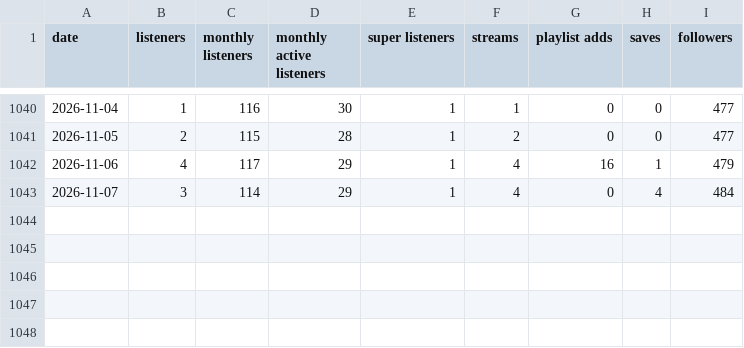
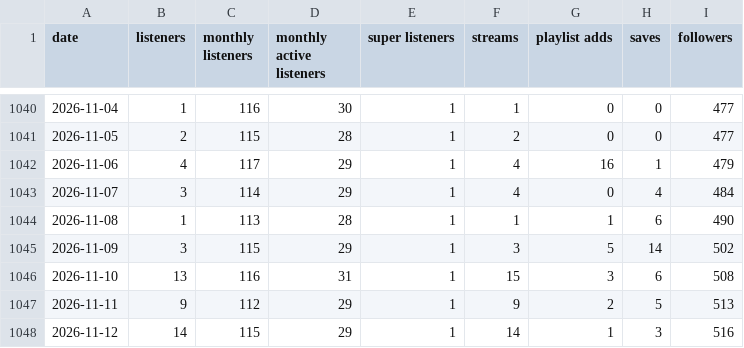
Before and after one commit to wuha-music/wuha-dashboard, a CSV file: data/imports/spotify/WUHA-audience-timeline.csv, drawn as a sheet; only a part is shown, gaps mark what is left out; the diff names each change by its address in the sheet, - before the commit and + after, or states it on an @@ line.

Commit message:
Add files via upload

```diff
--- a/data/imports/spotify/WUHA-audience-timeline.csv
+++ b/data/imports/spotify/WUHA-audience-timeline.csv
+row 1044: 2026-11-08 | 1 | 113 | 28 | 1 | 1 | 1 | 6 | 490
+row 1045: 2026-11-09 | 3 | 115 | 29 | 1 | 3 | 5 | 14 | 502
+row 1046: 2026-11-10 | 13 | 116 | 31 | 1 | 15 | 3 | 6 | 508
+row 1047: 2026-11-11 | 9 | 112 | 29 | 1 | 9 | 2 | 5 | 513
+row 1048: 2026-11-12 | 14 | 115 | 29 | 1 | 14 | 1 | 3 | 516
```
